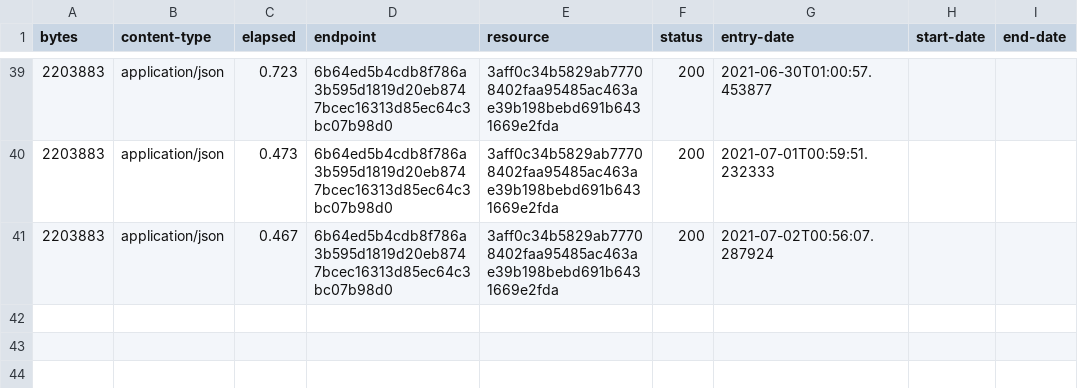
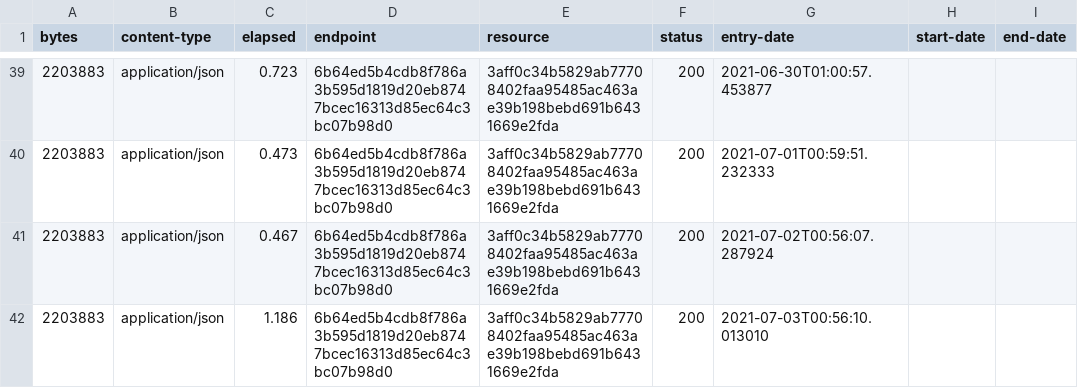
Before and after one commit to digital-land/heritage-coast-collection, a CSV file: collection/log.csv, drawn as a sheet; only a part is shown, gaps mark what is left out; the diff names each change by its address in the sheet, - before the commit and + after, or states it on an @@ line.

Commit message:
Collection 2021-07-03

```diff
--- a/collection/log.csv
+++ b/collection/log.csv
+row 42: 2203883 | application/json | 1.186 | 6b64ed5b4cdb8f786a3b595d1819d20eb8747bcec16313d85ec64c3bc07b98d0 | 3aff0c34b5829ab77708402faa95485ac463ae39b198bebd691b6431669e2fda | 200 | 2021-07-03T00:56:10.013010
```
